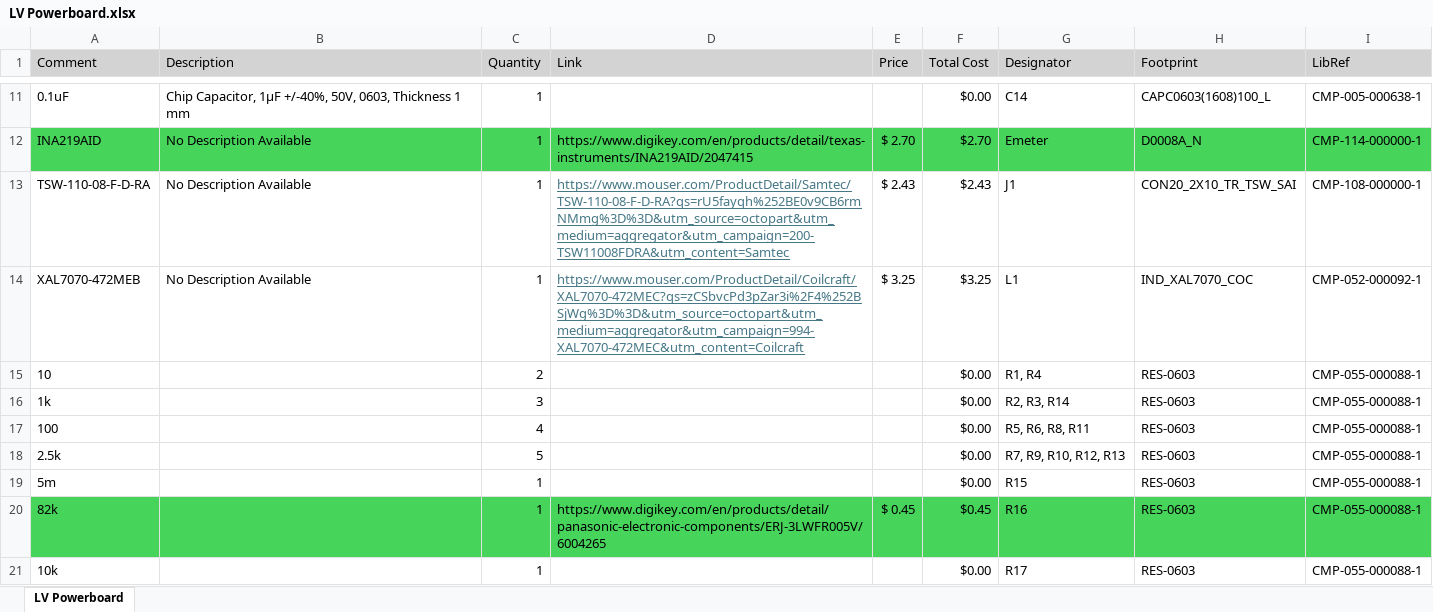
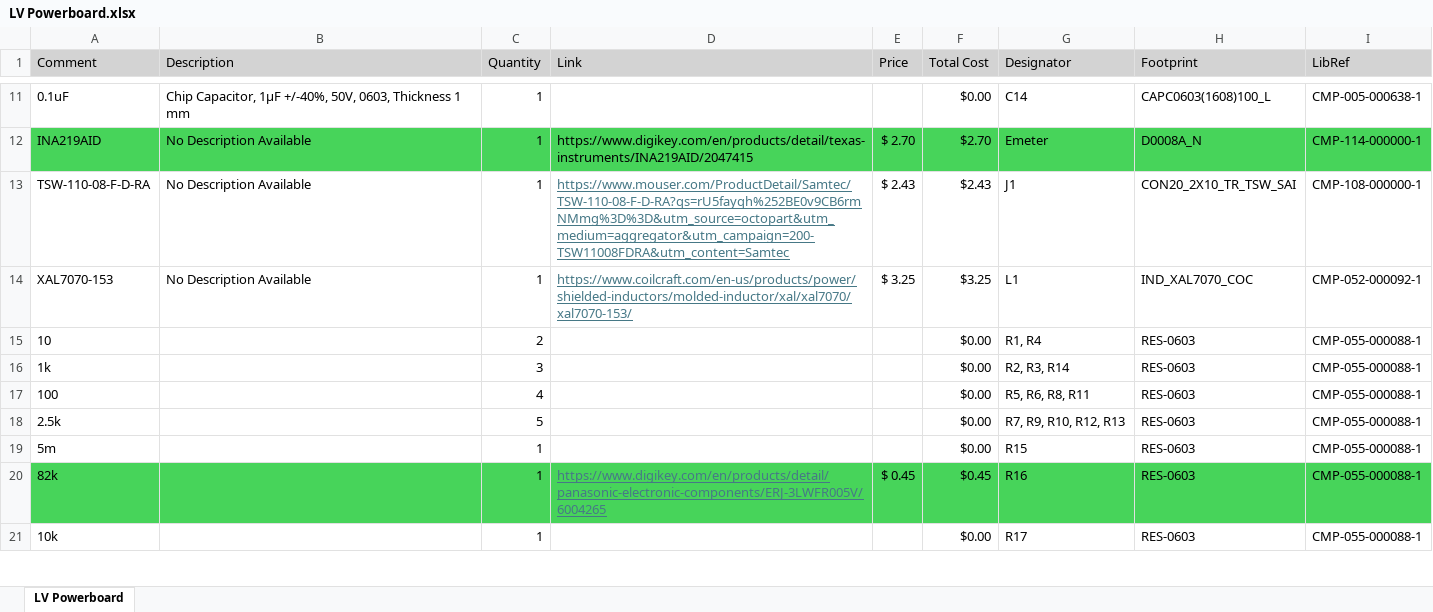
Before and after one commit to Zeeico/SeniorDesign, an Excel workbook: BOMs/LV Powerboard.xlsx, sheet LV Powerboard, drawn as a sheet; only a part is shown, gaps mark what is left out; values as stored, in another font and other column widths than the file's, no borders; the diff names each change by its address in the sheet, - before the commit and + after, or states it on an @@ line.

Commit message:
added new inductor

```diff
--- a/BOMs/LV Powerboard.xlsx (sheet LV Powerboard)
+++ b/BOMs/LV Powerboard.xlsx (sheet LV Powerboard)
-A14 (Comment): XAL7070-472MEB
+A14 (Comment): XAL7070-153
-D14 (Link): https://www.mouser.com/ProductDetail/Coilcraft/XAL7070-472MEC?qs=zCSbvcPd3pZar3i%2F4%252BSjWg%3D%3D&utm_source=octopart&utm_medium=aggregator&utm_campaign=994-XAL7070-472MEC&utm_content=Coilcraft
+D14 (Link): https://www.coilcraft.com/en-us/products/power/shielded-inductors/molded-inductor/xal/xal7070/xal7070-153/
@@ D20 underline: off → on, text colour: black → #467886 @@
```
Also changed, not shown: 1 other file.
